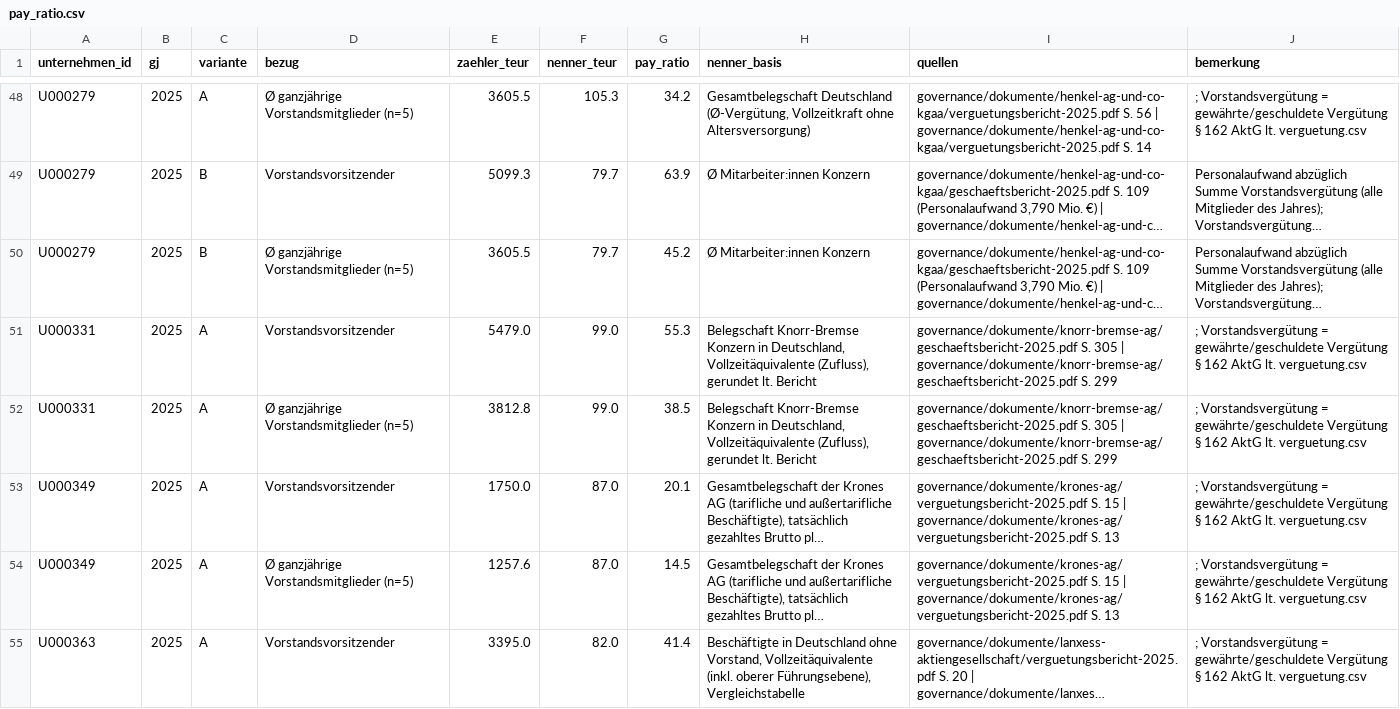
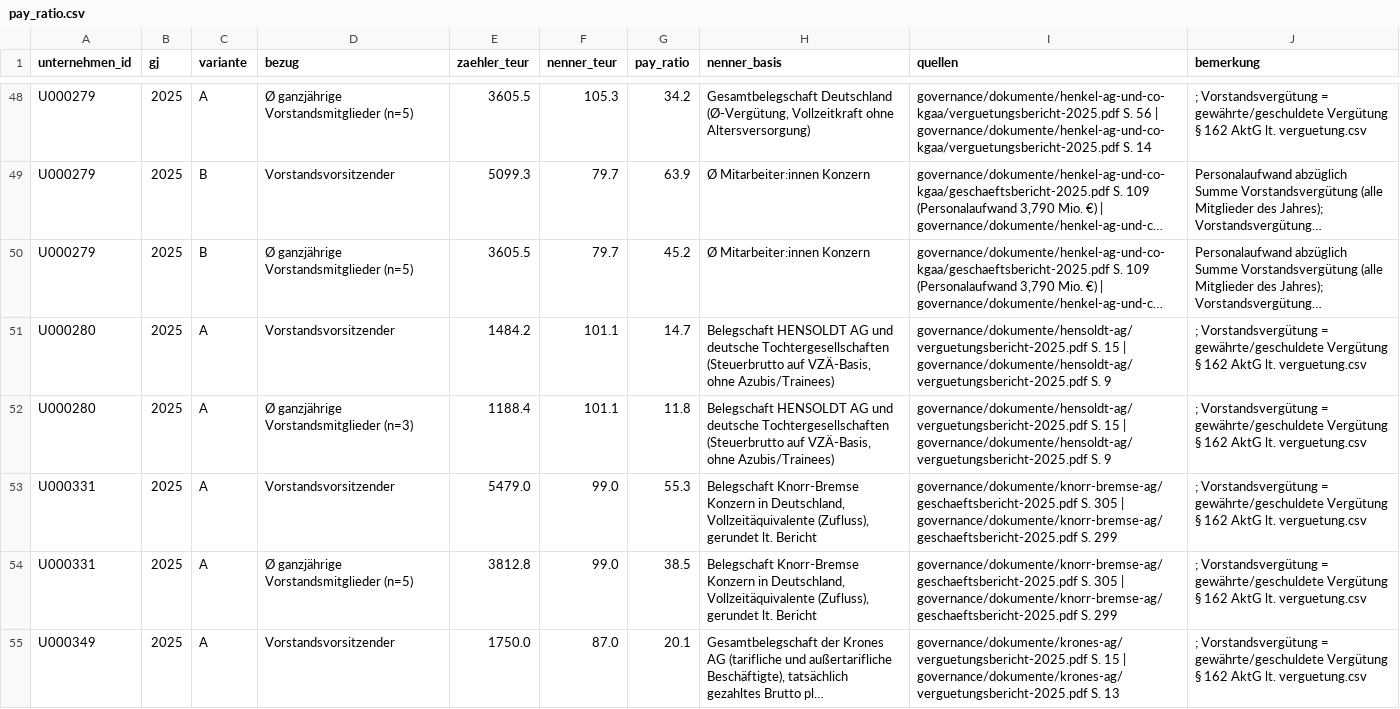
Before and after one commit to chillkrote/Unternehmenskennzahlen, a CSV file: governance/berechnungen/pay_ratio.csv, drawn as a sheet; only a part is shown, gaps mark what is left out; the shorter side is filled out with more unchanged rows; long unchanged cells end in …; the diff names each change by its address in the sheet, - before the commit and + after, or states it on an @@ line.

```diff
--- a/governance/berechnungen/pay_ratio.csv
+++ b/governance/berechnungen/pay_ratio.csv
+row 51: U000280 | 2025 | A | Vorstandsvorsitzender | 1484.2 | 101.1 | 14.7 | Belegschaft HENSOLDT AG und deutsche Tochtergesellschaften (Steuerbrutto auf VZÄ-Basis, ohne Azubis/Trainees) | governance/dokumente/hensoldt-ag/verguetungsbericht-2025.pdf S. 15 | governance/dokumente/hensoldt-ag/verguetungsbericht-2025.pdf S. 9 | ; Vorstandsvergütung = gewährte/geschuldete Vergütung § 162 AktG lt. verguetung.csv
+row 52: U000280 | 2025 | A | Ø ganzjährige Vorstandsmitglieder (n=3) | 1188.4 | 101.1 | 11.8 | Belegschaft HENSOLDT AG und deutsche Tochtergesellschaften (Steuerbrutto auf VZÄ-Basis, ohne Azubis/Trainees) | governance/dokumente/hensoldt-ag/verguetungsbericht-2025.pdf S. 15 | governance/dokumente/hensoldt-ag/verguetungsbericht-2025.pdf S. 9 | ; Vorstandsvergütung = gewährte/geschuldete Vergütung § 162 AktG lt. verguetung.csv
```
Also changed, not shown: governance/kennzahlen_gremien.csv, governance/personen.csv, 8 other files.
